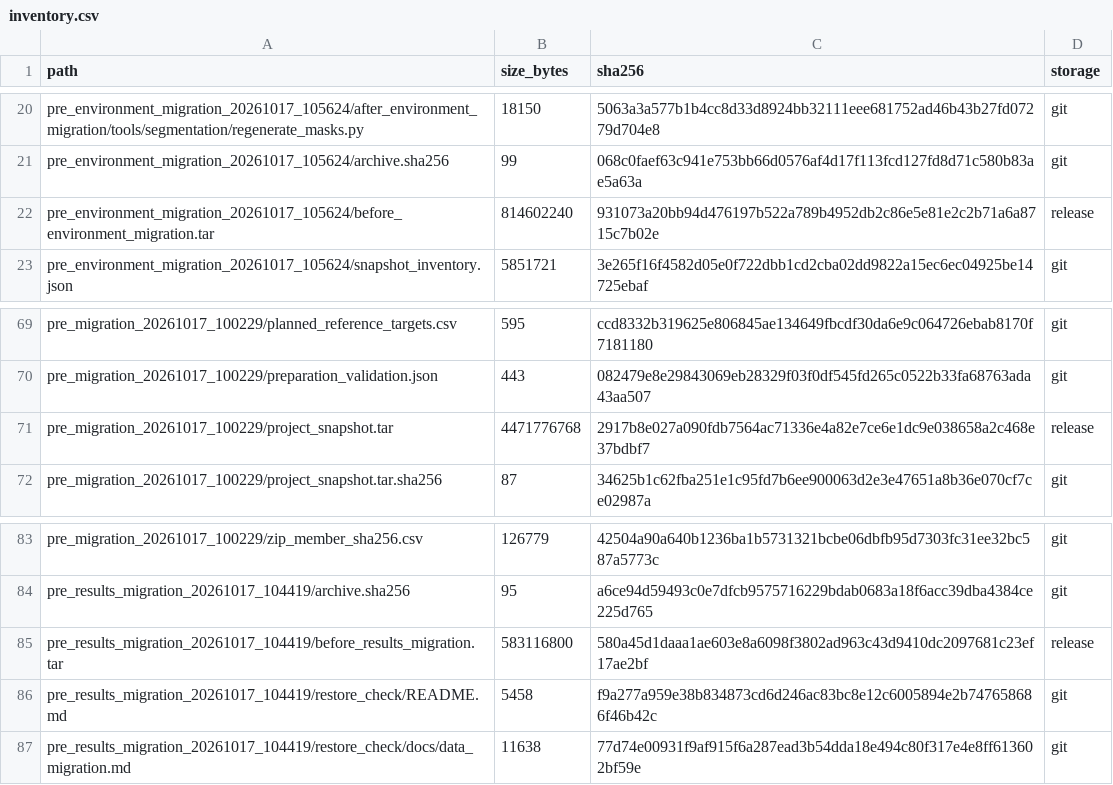
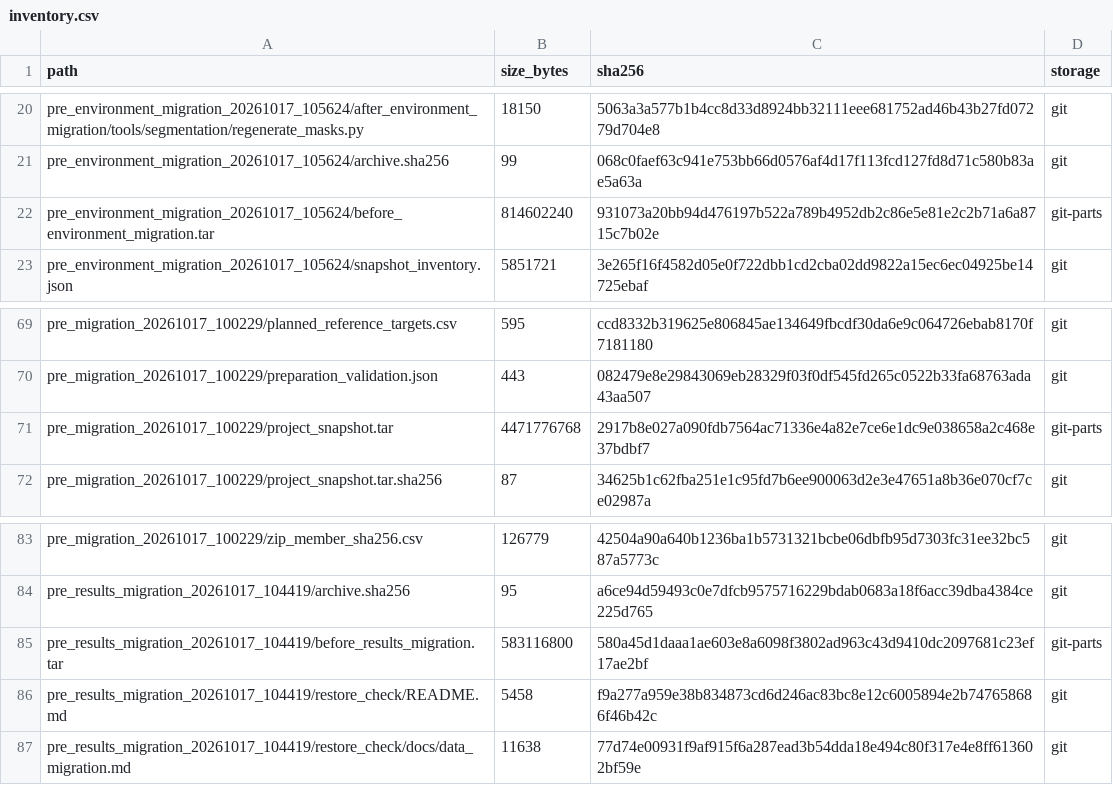
Before and after one commit to VuTriThuan/CSDLDPT-Luu_tru_va_tim_kiem_anh_dong_vat_4_chan, a CSV file: outputs/backups/inventory.csv, drawn as a sheet; only a part is shown, gaps mark what is left out; the diff covers the shown part only.

```diff
--- a/outputs/backups/inventory.csv
+++ b/outputs/backups/inventory.csv
@@ -21,3 +21,3 @@ pre_environment_migration_20261017_105624/after_environment_migration/tools/segm
 pre_environment_migration_20261017_105624/archive.sha256,99,068c0faef63c941e753bb66d0576af4d17f113fcd127fd8d71c580b83ae5a63a,git
-pre_environment_migration_20261017_105624/before_environment_migration.tar,814602240,931073a20bb94d476197b522a789b4952db2c86e5e81e2c2b71a6a8715c7b02e,release
+pre_environment_migration_20261017_105624/before_environment_migration.tar,814602240,931073a20bb94d476197b522a789b4952db2c86e5e81e2c2b71a6a8715c7b02e,git-parts
 pre_environment_migration_20261017_105624/snapshot_inventory.json,5851721,3e265f16f4582d05e0f722dbb1cd2cba02dd9822a15ec6ec04925be14725ebaf,git
@@ -70,3 +70,3 @@ pre_migration_20261017_100229/planned_reference_targets.csv,595,ccd8332b319625e8
 pre_migration_20261017_100229/preparation_validation.json,443,082479e8e29843069eb28329f03f0df545fd265c0522b33fa68763ada43aa507,git
-pre_migration_20261017_100229/project_snapshot.tar,4471776768,2917b8e027a090fdb7564ac71336e4a82e7ce6e1dc9e038658a2c468e37bdbf7,release
+pre_migration_20261017_100229/project_snapshot.tar,4471776768,2917b8e027a090fdb7564ac71336e4a82e7ce6e1dc9e038658a2c468e37bdbf7,git-parts
 pre_migration_20261017_100229/project_snapshot.tar.sha256,87,34625b1c62fba251e1c95fd7b6ee900063d2e3e47651a8b36e070cf7ce02987a,git
@@ -84,3 +84,3 @@ pre_migration_20261017_100229/zip_member_sha256.csv,126779,42504a90a640b1236ba1b
 pre_results_migration_20261017_104419/archive.sha256,95,a6ce94d59493c0e7dfcb9575716229bdab0683a18f6acc39dba4384ce225d765,git
-pre_results_migration_20261017_104419/before_results_migration.tar,583116800,580a45d1daaa1ae603e8a6098f3802ad963c43d9410dc2097681c23ef17ae2bf,release
+pre_results_migration_20261017_104419/before_results_migration.tar,583116800,580a45d1daaa1ae603e8a6098f3802ad963c43d9410dc2097681c23ef17ae2bf,git-parts
 pre_results_migration_20261017_104419/restore_check/README.md,5458,f9a277a959e38b834873cd6d246ac83bc8e12c6005894e2b747658686f46b42c,git
```
Also changed, not shown: 11 added rows, 1 moved row and 2 edited cells elsewhere in this file, 14 other files.
